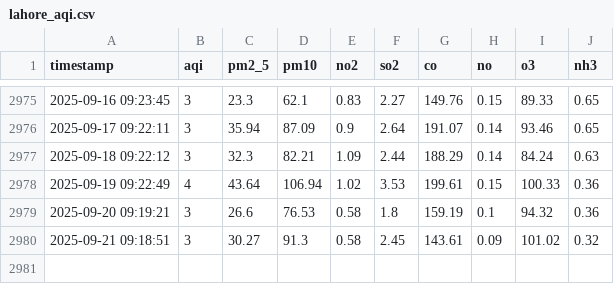
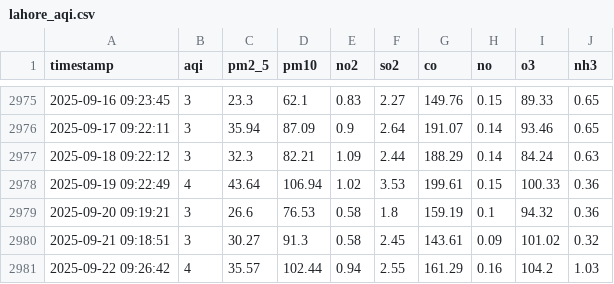
Before and after one commit to ManoFayyaz/lahore-aqi, a CSV file: lahore_aqi.csv, drawn as a sheet; only a part is shown, gaps mark what is left out; the diff names each change by its address in the sheet, - before the commit and + after, or states it on an @@ line.

Commit message:
📊 Daily AQI update

```diff
--- a/lahore_aqi.csv
+++ b/lahore_aqi.csv
+row 2981: 2025-09-22 09:26:42 | 4 | 35.57 | 102.44 | 0.94 | 2.55 | 161.29 | 0.16 | 104.2 | 1.03
```
